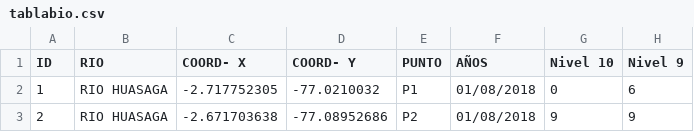
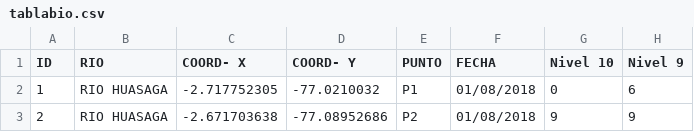
Before and after one commit to TIESPOCH/Calidadagua, a CSV file: tablabio.csv, drawn as a sheet; only a part is shown; the diff names each change by its address in the sheet, - before the commit and + after, or states it on an @@ line.

Commit message:
sE AJUSTO EL NOMBRE DEL CAMPO
Se ajusto el nombre del campo AÑO a FECHA

```diff
--- a/tablabio.csv
+++ b/tablabio.csv
-F1: AÑOS
+F1: FECHA
```
